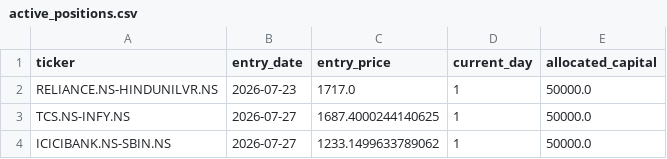
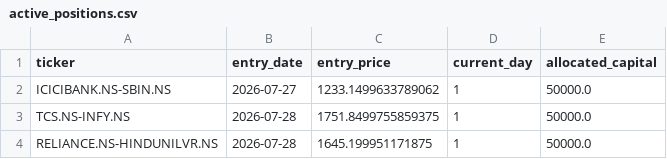
Before and after one commit to Midilesh0110/equisight_v5, a CSV file: active_positions.csv, drawn as a sheet; removed rows and columns are numbered as before the commit, all else as after; the diff names each change by its address in the sheet, - before the commit and + after, or states it on an @@ line.

```diff
--- a/active_positions.csv
+++ b/active_positions.csv
-row 2: RELIANCE.NS-HINDUNILVR.NS | 2026-07-23 | 1717.0 | 1 | 50000.0
-row 3: TCS.NS-INFY.NS | 2026-07-27 | 1687.4000244140625 | 1 | 50000.0
+row 3: TCS.NS-INFY.NS | 2026-07-28 | 1751.8499755859375 | 1 | 50000.0
+row 4: RELIANCE.NS-HINDUNILVR.NS | 2026-07-28 | 1645.199951171875 | 1 | 50000.0
```
Also changed, not shown: equisight_v5_ledger.csv, 2 other files.
